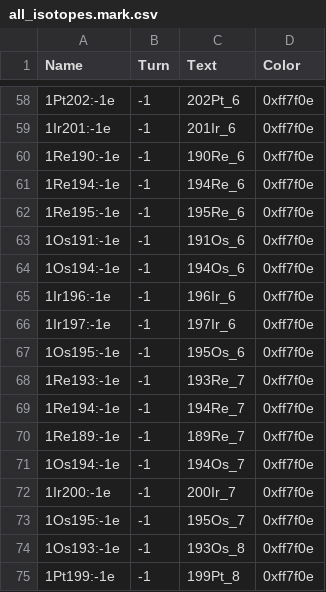
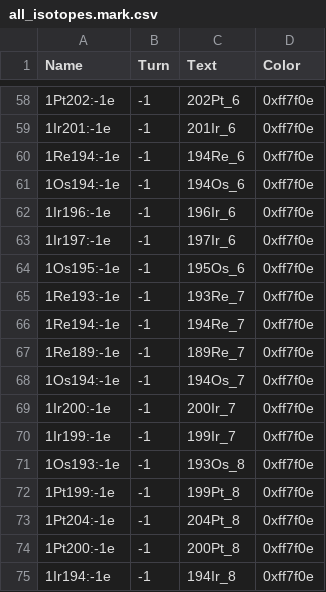
Before and after one commit to eliasarnqvist/2025_GSI_lise_to_markfile, a CSV file: 20250330_markfiles_N126_v2/heavy/all_isotopes.mark.csv, drawn as a sheet; only a part is shown, gaps mark what is left out; the shorter side is filled out with more unchanged rows.

```diff
--- a/20250330_markfiles_N126_v2/heavy/all_isotopes.mark.csv
+++ b/20250330_markfiles_N126_v2/heavy/all_isotopes.mark.csv
@@ -59,6 +59,3 @@ Name;Turn;Text;Color
 1Ir201:-1e;-1;201Ir_6;0xff7f0e
-1Re190:-1e;-1;190Re_6;0xff7f0e
 1Re194:-1e;-1;194Re_6;0xff7f0e
-1Re195:-1e;-1;195Re_6;0xff7f0e
-1Os191:-1e;-1;191Os_6;0xff7f0e
 1Os194:-1e;-1;194Os_6;0xff7f0e
@@ -72,3 +69,3 @@ Name;Turn;Text;Color
 1Ir200:-1e;-1;200Ir_7;0xff7f0e
-1Os195:-1e;-1;195Os_7;0xff7f0e
+1Ir199:-1e;-1;199Ir_7;0xff7f0e
 1Os193:-1e;-1;193Os_8;0xff7f0e
```
Also changed, not shown: 20250330_markfiles_N126_v2/info.csv, 20250330_markfiles_N126_v2/light/all_isotopes.mark.csv, 13 other files.
